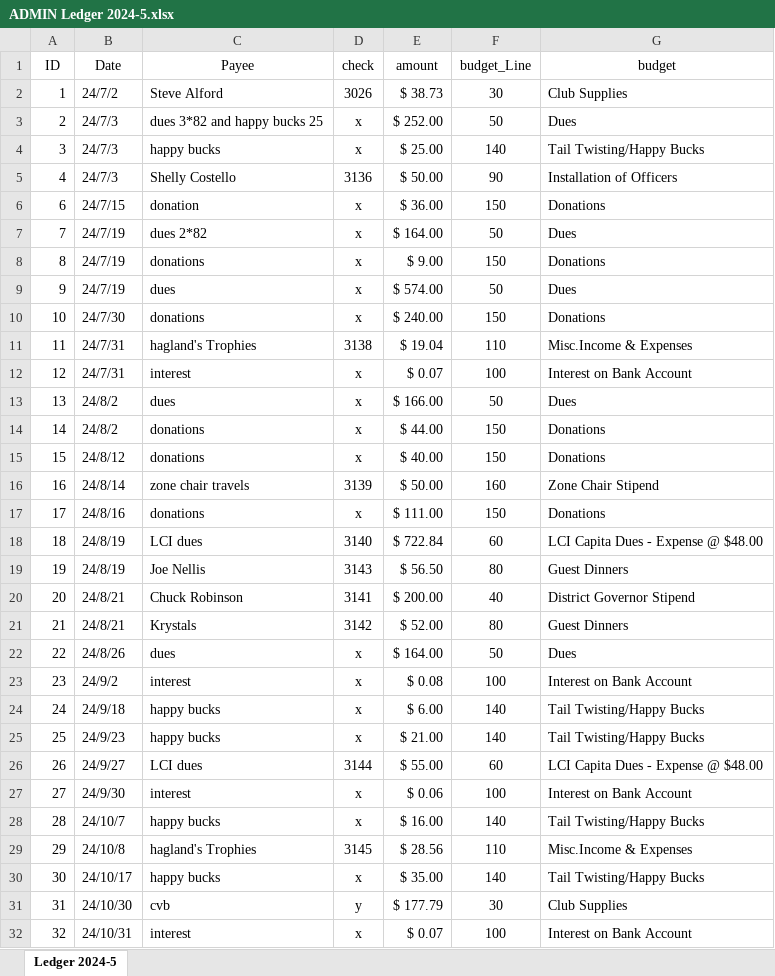
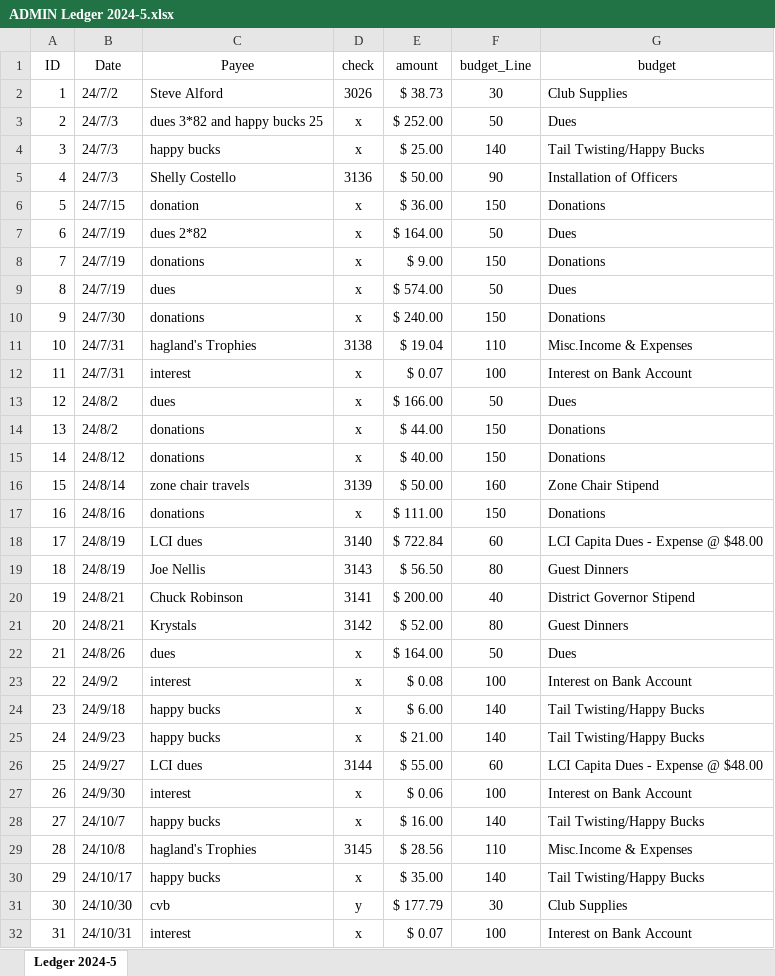
Before and after one commit to danelson813/we-serve, an Excel workbook: data/ADMIN Ledger 2024-5.xlsx, sheet Ledger 2024-5, drawn as a sheet; only a part is shown; values as stored, in another font and other column widths than the file's, no borders; the diff covers the shown part only; the diff names each change by its address in the sheet, - before the commit and + after, or states it on an @@ line.

Commit message:
updating some data files

```diff
--- a/data/ADMIN Ledger 2024-5.xlsx (sheet Ledger 2024-5)
+++ b/data/ADMIN Ledger 2024-5.xlsx (sheet Ledger 2024-5)
-A6 (ID): 6
+A6 (ID): 5
-A7 (ID): 7
+A7 (ID): 6
-A8 (ID): 8
+A8 (ID): 7
-A9 (ID): 9
+A9 (ID): 8
-A10 (ID): 10
+A10 (ID): 9
-A11 (ID): 11
+A11 (ID): 10
-A12 (ID): 12
+A12 (ID): 11
-A13 (ID): 13
+A13 (ID): 12
-A14 (ID): 14
+A14 (ID): 13
-A15 (ID): 15
+A15 (ID): 14
-A16 (ID): 16
+A16 (ID): 15
-A17 (ID): 17
+A17 (ID): 16
-A18 (ID): 18
+A18 (ID): 17
-A19 (ID): 19
+A19 (ID): 18
-A20 (ID): 20
+A20 (ID): 19
-A21 (ID): 21
+A21 (ID): 20
-A22 (ID): 22
+A22 (ID): 21
-A23 (ID): 23
+A23 (ID): 22
-A24 (ID): 24
+A24 (ID): 23
-A25 (ID): 25
+A25 (ID): 24
-A26 (ID): 26
+A26 (ID): 25
-A27 (ID): 27
+A27 (ID): 26
-A28 (ID): 28
+A28 (ID): 27
-A29 (ID): 29
+A29 (ID): 28
-A30 (ID): 30
+A30 (ID): 29
-A31 (ID): 31
+A31 (ID): 30
-A32 (ID): 32
+A32 (ID): 31
```
Also changed, not shown: 1 removed row and 23 edited cells elsewhere in this sheet, formulas that keep their value, data/Ledger 25.xlsx, data/accounts.xlsx.
